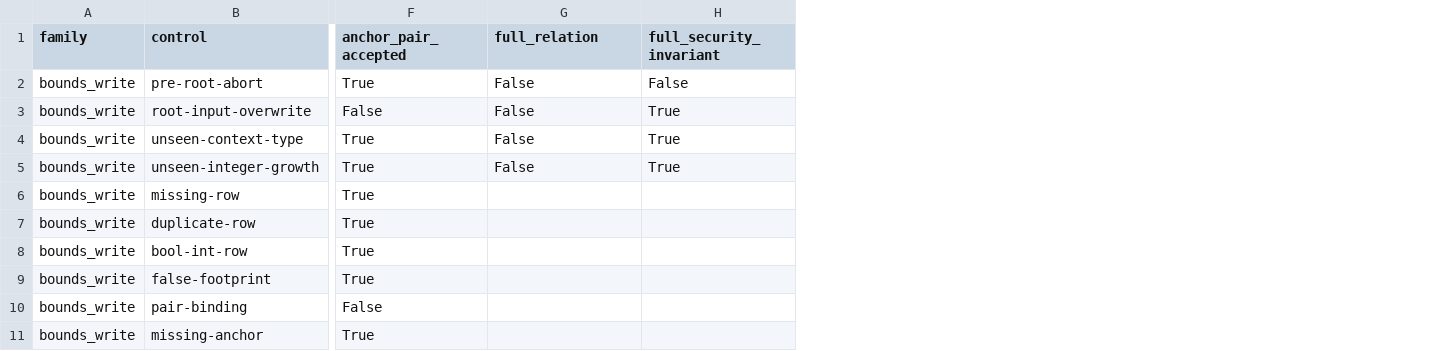
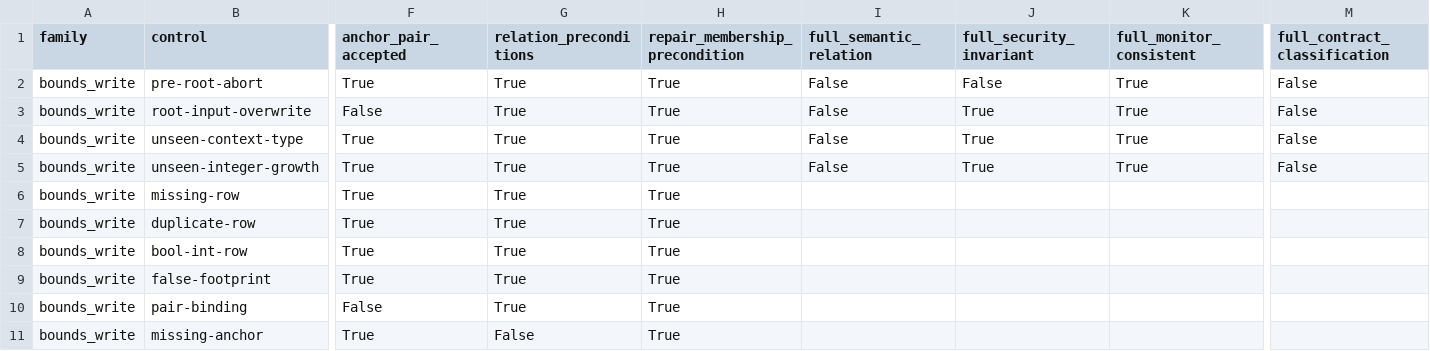
Before and after one commit to Haoyi-Zhang/ContextBench, a CSV file: results/transport_controls.csv, drawn as a sheet; only a part is shown, gaps mark what is left out; addresses are those after the commit; the diff names each change by its address in the sheet, - before the commit and + after, or states it on an @@ line.

```diff
--- a/results/transport_controls.csv
+++ b/results/transport_controls.csv
+column G (relation_preconditions), rows 2-11: True | True | True | True | True | True | True | True | True | False
+column H (repair_membership_precondition), rows 2-11: all True
+column K (full_monitor_consistent), rows 2-5: all True
+column M (full_contract_classification), rows 2-5: all False
-I1: full_relation
+I1: full_semantic_relation
```
Also changed, not shown: claim_evidence_ledger.csv, results/semantic_expression_matrix.csv, 49 other files.
